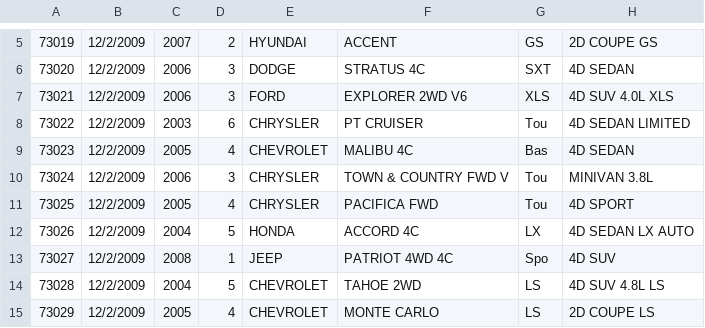
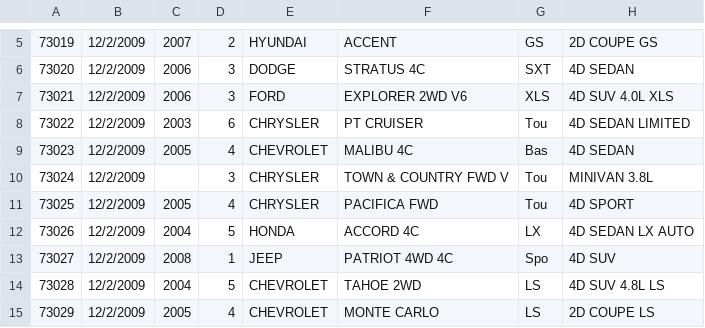
Before and after one commit to anirudhagar13/2016-MiniProject-RelevantSearchOnDatabase, a CSV file: lamb.csv, drawn as a sheet; only a part is shown, gaps mark what is left out; the diff names each change by its address in the sheet, - before the commit and + after, or states it on an @@ line.

```diff
--- a/lamb.csv
+++ b/lamb.csv
-C10: 2006
+C10: (empty)
```
Also changed, not shown: 11 other files.
